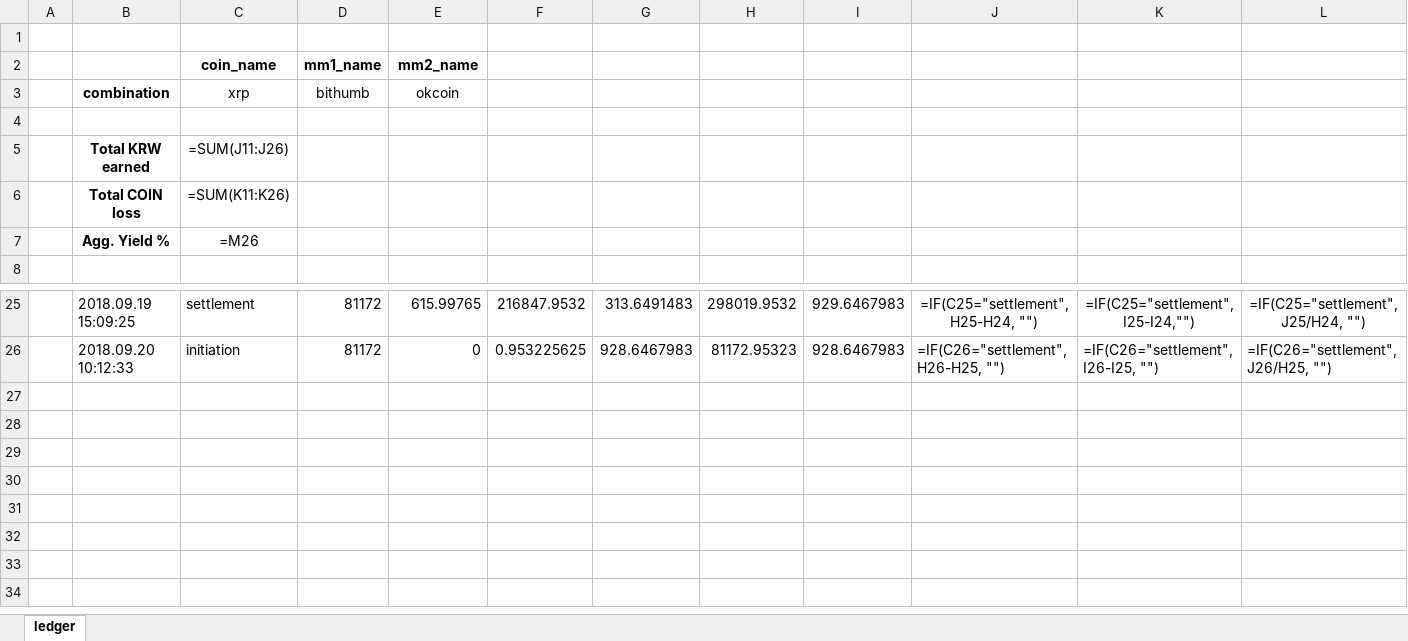
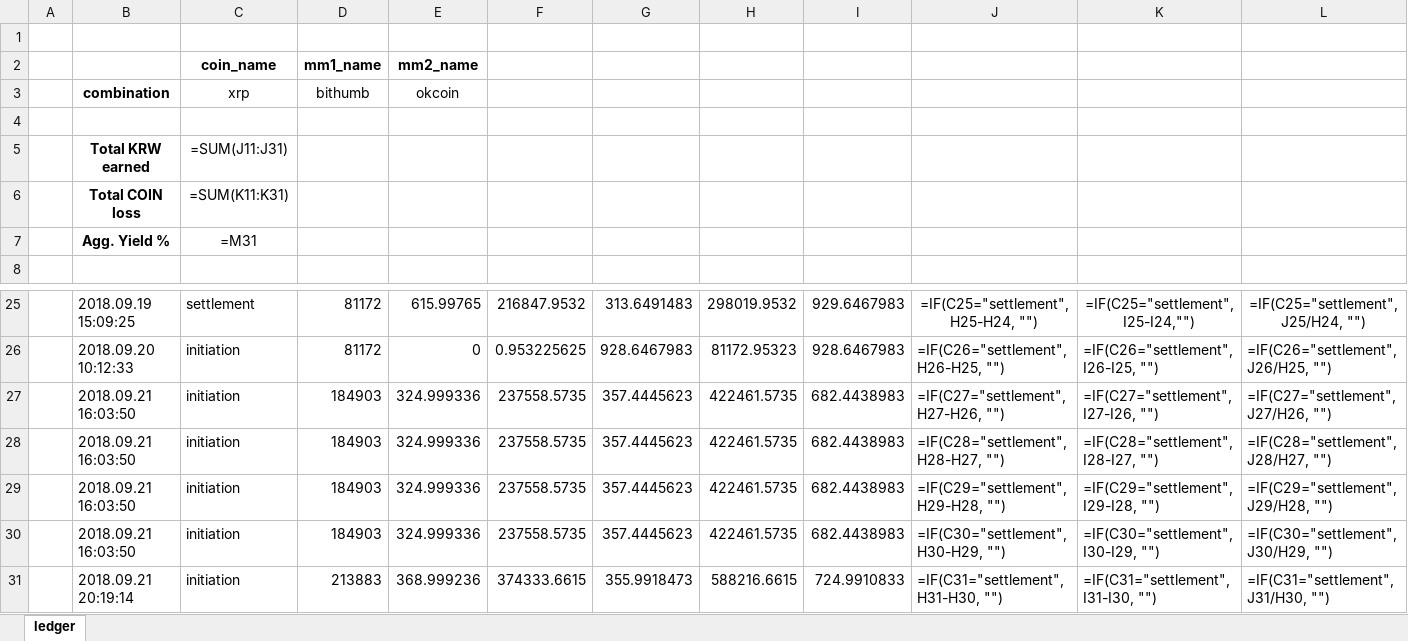
Before and after one commit to JinJis/arbitrage-bot, an Excel workbook: collector/rev_ledger_excel/xrp_bithumb_okcoin.xlsx, sheet ledger, drawn as a sheet; only a part is shown, gaps mark what is left out; values as stored, in another font and other column widths than the file's, no borders; formulas without a stored value are shown as written; rows hold the shown columns only; the diff names each change by its address in the sheet, - before the commit and + after, or states it on an @@ line.

```diff
--- a/collector/rev_ledger_excel/xrp_bithumb_okcoin.xlsx (sheet ledger)
+++ b/collector/rev_ledger_excel/xrp_bithumb_okcoin.xlsx (sheet ledger)
-C5: =SUM(J11:J26)
+C5: =SUM(J11:J31)
-C6: =SUM(K11:K26)
+C6: =SUM(K11:K31)
-C7: =M26
+C7: =M31
+row 27:  | 2018.09.21 16:03:50 | initiation | 184903 | 324.999336 | 237558.5735 | 357.4445623 | 422461.5735 | 682.4438983 | =IF(C27="settlement", H27-H26, "") | =IF(C27="settlement", I27-I26, "") | =IF(C27="settlement", J27/H26, "")
+row 28:  | 2018.09.21 16:03:50 | initiation | 184903 | 324.999336 | 237558.5735 | 357.4445623 | 422461.5735 | 682.4438983 | =IF(C28="settlement", H28-H27, "") | =IF(C28="settlement", I28-I27, "") | =IF(C28="settlement", J28/H27, "")
+row 29:  | 2018.09.21 16:03:50 | initiation | 184903 | 324.999336 | 237558.5735 | 357.4445623 | 422461.5735 | 682.4438983 | =IF(C29="settlement", H29-H28, "") | =IF(C29="settlement", I29-I28, "") | =IF(C29="settlement", J29/H28, "")
+row 30:  | 2018.09.21 16:03:50 | initiation | 184903 | 324.999336 | 237558.5735 | 357.4445623 | 422461.5735 | 682.4438983 | =IF(C30="settlement", H30-H29, "") | =IF(C30="settlement", I30-I29, "") | =IF(C30="settlement", J30/H29, "")
+row 31:  | 2018.09.21 20:19:14 | initiation | 213883 | 368.999236 | 374333.6615 | 355.9918473 | 588216.6615 | 724.9910833 | =IF(C31="settlement", H31-H30, "") | =IF(C31="settlement", I31-I30, "") | =IF(C31="settlement", J31/H30, "")
```
Also changed, not shown: 8 other files.
